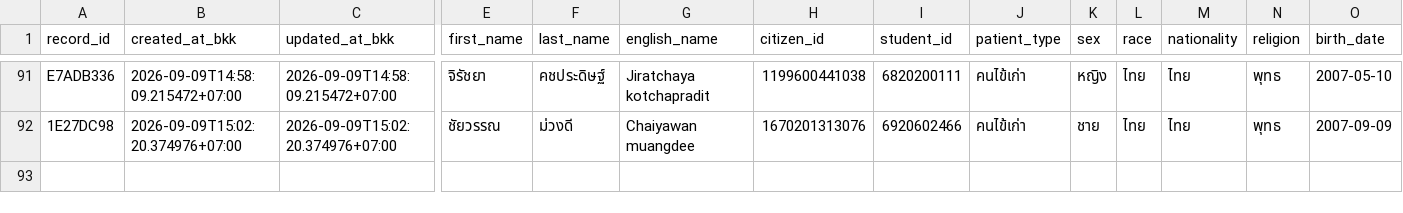
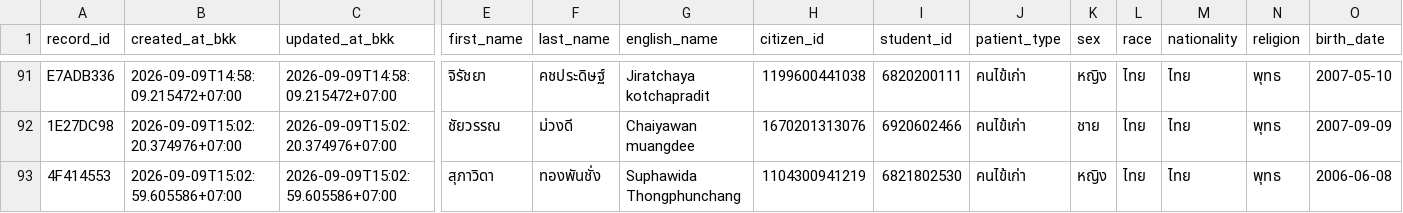
Before and after one commit to PythonianSt/OPD3, a CSV file: opd_records.csv, drawn as a sheet; only a part is shown, gaps mark what is left out; rows hold the shown columns only; the diff names each change by its address in the sheet, - before the commit and + after, or states it on an @@ line.

Commit message:
add OPD record 4F414553 2026-09-09T15:02:59.605586+07:00

```diff
--- a/opd_records.csv
+++ b/opd_records.csv
+row 93: 4F414553 | 2026-09-09T15:02:59.605586+07:00 | 2026-09-09T15:02:59.605586+07:00 | สุภาวิดา | ทองพันชั่ง | Suphawida Thongphunchang | 1104300941219 | 6821802530 | คนไข้เก่า | หญิง | ไทย | ไทย | พุทธ | 2006-06-08
```
